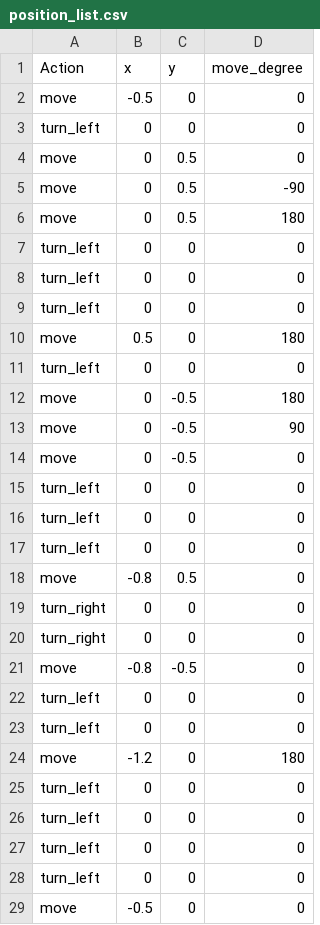
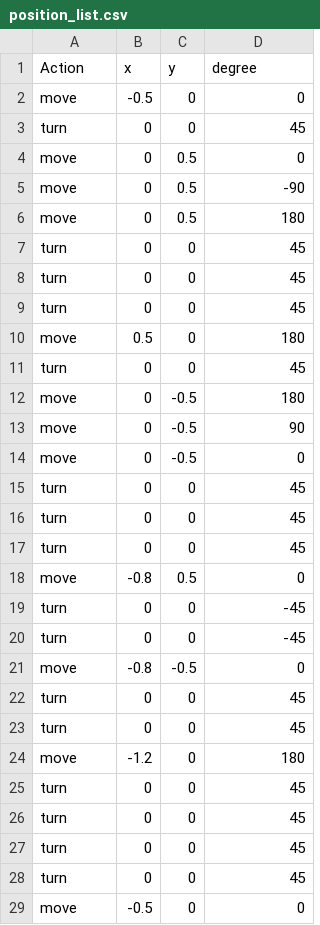
Before and after one commit to safubuki/burger_war, a CSV file: burger_war/scripts/position_list.csv, drawn as a sheet; only a part is shown; the diff covers the shown part only.

```diff
--- a/burger_war/scripts/position_list.csv
+++ b/burger_war/scripts/position_list.csv
@@ -1,4 +1,4 @@
-Action,x,y,move_degree
+Action,x,y,degree
 move,-0.5,0,0
-turn_left,0,0,0
+turn,0,0,45
 move,0,0.5,0
@@ -6,7 +6,7 @@ move,0,0.5,-90
 move,0,0.5,180
-turn_left,0,0,0
-turn_left,0,0,0
-turn_left,0,0,0
+turn,0,0,45
+turn,0,0,45
+turn,0,0,45
 move,0.5,0,180
-turn_left,0,0,0
+turn,0,0,45
 move,0,-0.5,180
@@ -14,16 +14,16 @@ move,0,-0.5,90
 move,0,-0.5,0
-turn_left,0,0,0
-turn_left,0,0,0
-turn_left,0,0,0
+turn,0,0,45
+turn,0,0,45
+turn,0,0,45
 move,-0.8,0.5,0
-turn_right,0,0,0
-turn_right,0,0,0
+turn,0,0,-45
+turn,0,0,-45
 move,-0.8,-0.5,0
-turn_left,0,0,0
-turn_left,0,0,0
+turn,0,0,45
+turn,0,0,45
 move,-1.2,0,180
-turn_left,0,0,0
-turn_left,0,0,0
-turn_left,0,0,0
-turn_left,0,0,0
+turn,0,0,45
+turn,0,0,45
+turn,0,0,45
+turn,0,0,45
 move,-0.5,0,0
```
Also changed, not shown: 32 edited cells elsewhere in this file, 1 other file.
